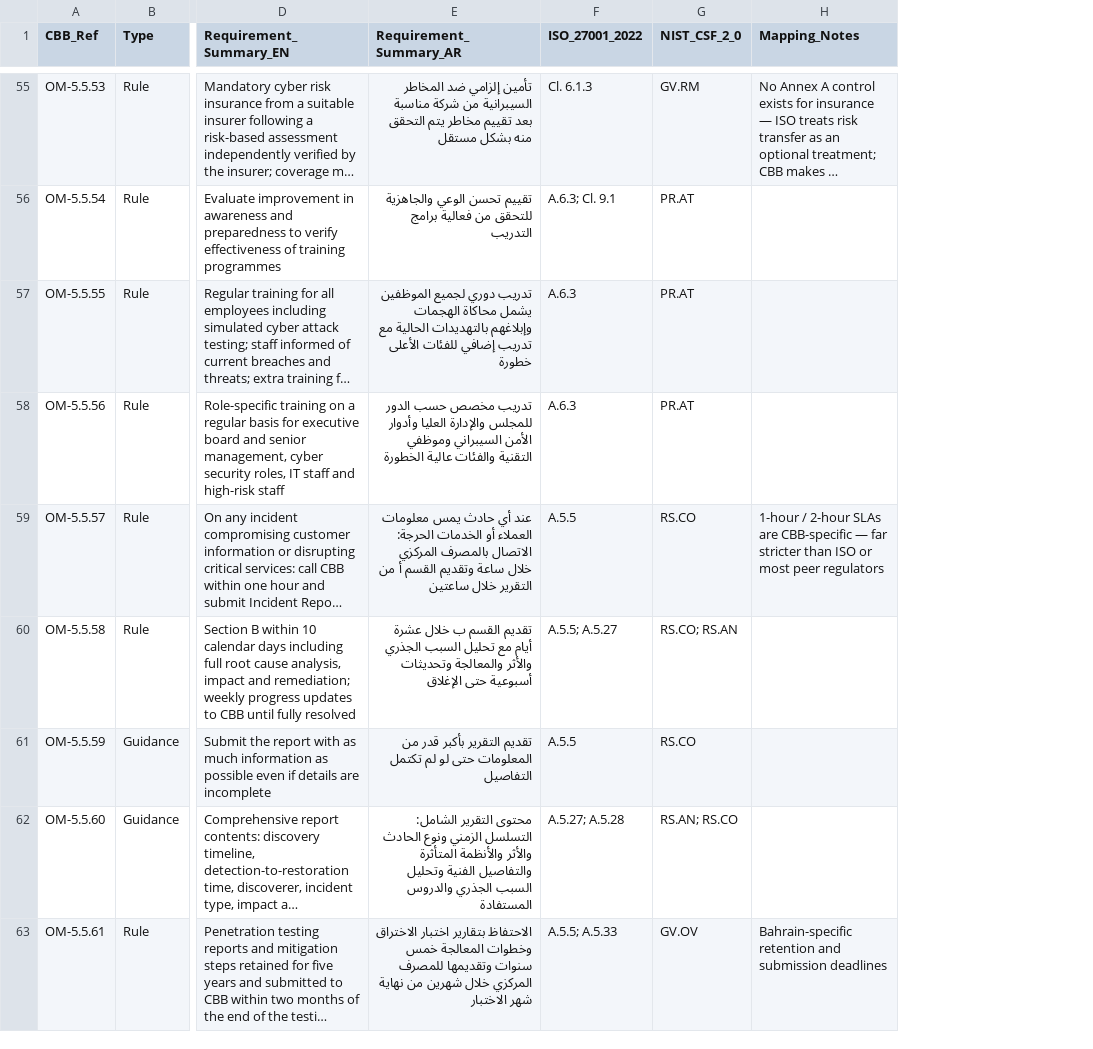
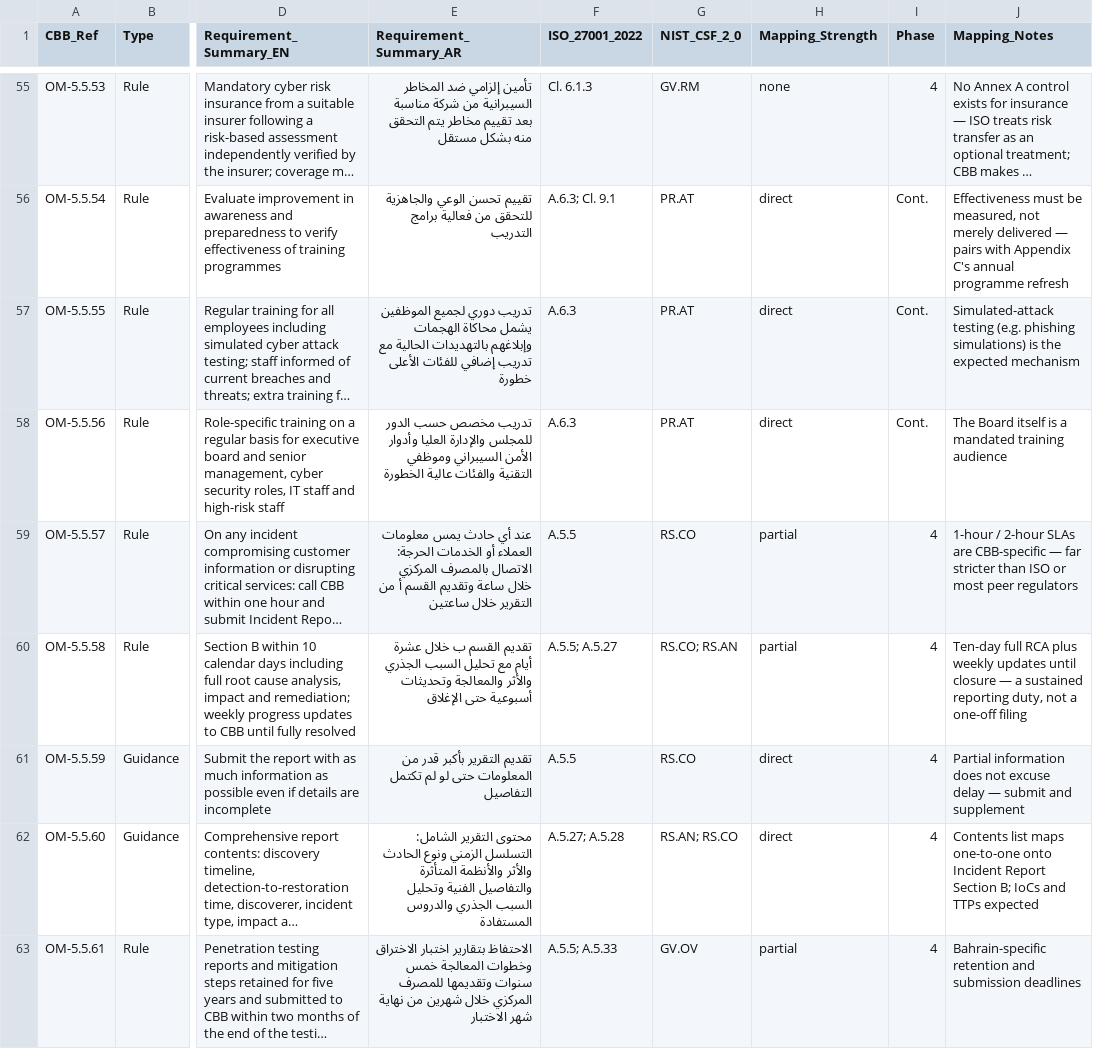
Before and after one commit to 7manr00t/bahrain-grc-framework, a CSV file: mappings/om-5-5-crosswalk.csv, drawn as a sheet; only a part is shown, gaps mark what is left out; long unchanged cells end in …; addresses are those after the commit; the diff covers the shown part only; the diff names each change by its address in the sheet, - before the commit and + after, or states it on an @@ line.

Commit message:
feat(mappings): add Mapping_Strength + Phase columns, complete rationale notes for all 62 rows

```diff
--- a/mappings/om-5-5-crosswalk.csv
+++ b/mappings/om-5-5-crosswalk.csv
+column H (Mapping_Strength), rows 55-63: none | direct | direct | direct | partial | partial | direct | direct | partial
+column I (Phase), rows 55-63: 4 | Cont. | Cont. | Cont. | 4 | 4 | 4 | 4 | 4
-J56 (Mapping_Notes): (empty)
+J56 (Mapping_Notes): Effectiveness must be measured, not merely delivered — pairs with Appendix C's annual programme refresh
-J57 (Mapping_Notes): (empty)
+J57 (Mapping_Notes): Simulated-attack testing (e.g. phishing simulations) is the expected mechanism
-J58 (Mapping_Notes): (empty)
+J58 (Mapping_Notes): The Board itself is a mandated training audience
-J60 (Mapping_Notes): (empty)
+J60 (Mapping_Notes): Ten-day full RCA plus weekly updates until closure — a sustained reporting duty, not a one-off filing
-J61 (Mapping_Notes): (empty)
+J61 (Mapping_Notes): Partial information does not excuse delay — submit and supplement
-J62 (Mapping_Notes): (empty)
+J62 (Mapping_Notes): Contents list maps one-to-one onto Incident Report Section B; IoCs and TTPs expected
```
Also changed, not shown: 35 edited cells elsewhere in this file.
